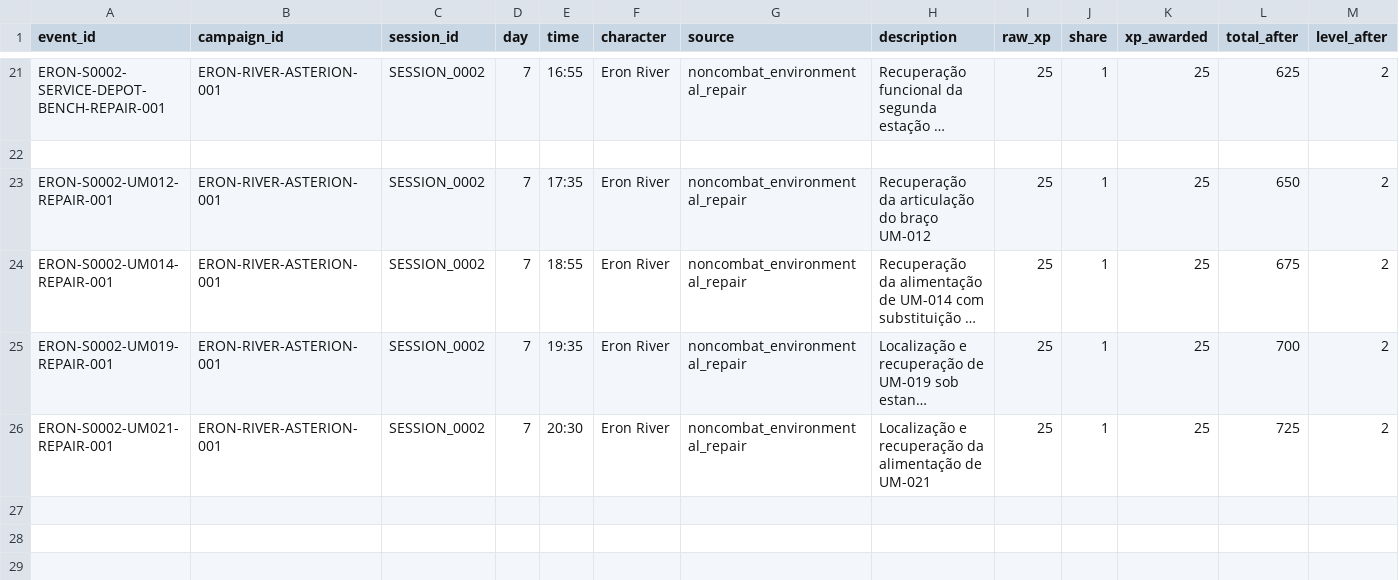
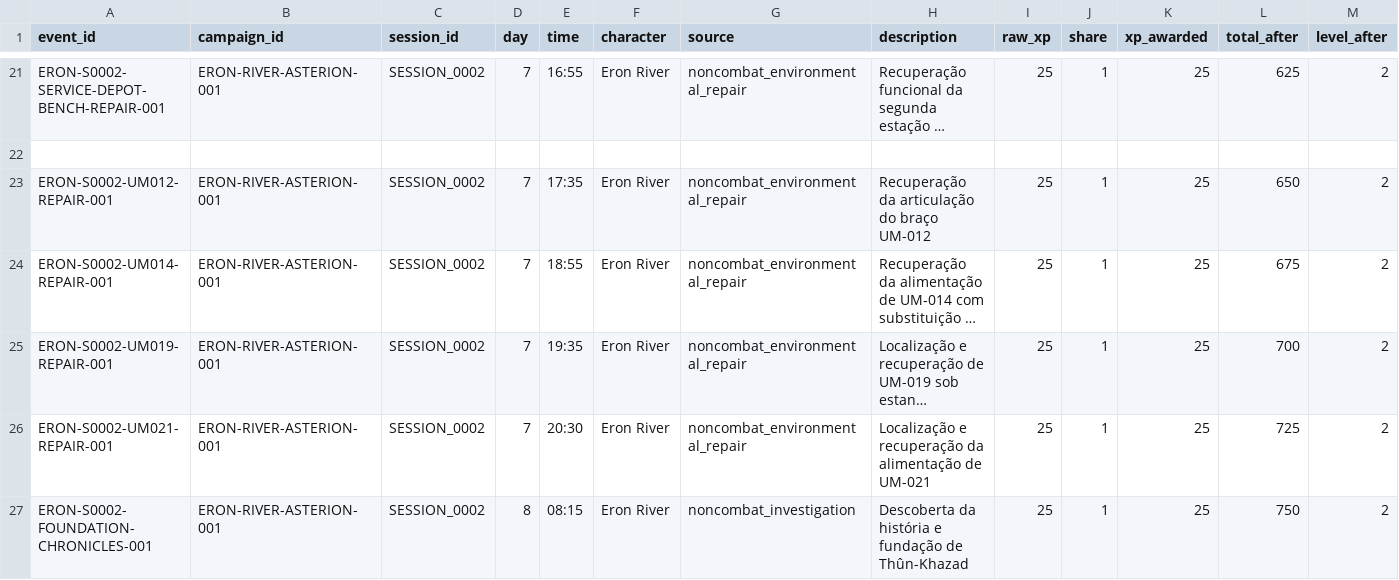
Before and after one commit to lucasonofresantos-ux/dnd-campanha, a CSV file: campaign/XP_LOG.csv, drawn as a sheet; only a part is shown, gaps mark what is left out; long unchanged cells end in …; rows hold the shown columns only; the diff names each change by its address in the sheet, - before the commit and + after, or states it on an @@ line.

Commit message:
Sessão 0002 [343–344]: crônicas da fundação e Grande Selamento

```diff
--- a/campaign/XP_LOG.csv
+++ b/campaign/XP_LOG.csv
+row 27: ERON-S0002-FOUNDATION-CHRONICLES-001 | ERON-RIVER-ASTERION-001 | SESSION_0002 | 8 | 08:15 | Eron River | noncombat_investigation | Descoberta da história e fundação de Thûn-Khazad | 25 | 1 | 25 | 750 | 2
```
Also changed, not shown: dice/ROLL_LOG.csv, 7 other files.
